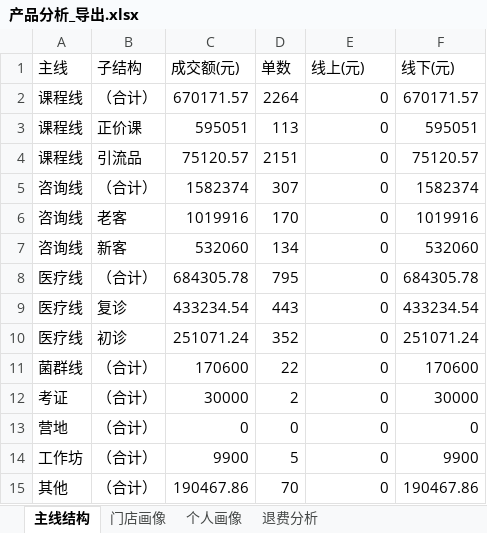
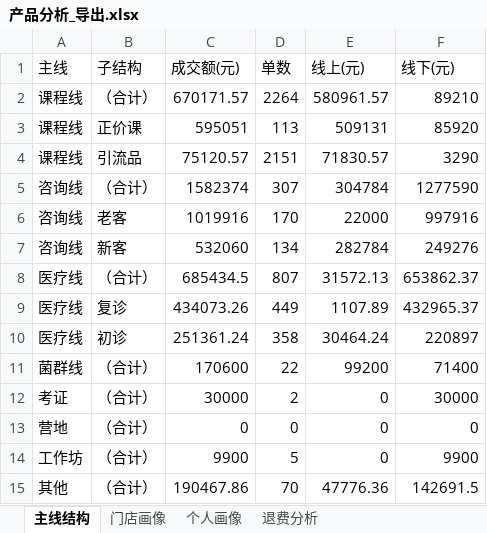
Before and after one commit to fannyqian/my-dashbord-for-guanxin, an Excel workbook: 产品分析_导出.xlsx, sheet 主线结构, drawn as a sheet; values as stored, in another font and other column widths than the file's, no borders; removed rows and columns are numbered as before the commit, all else as after; the diff names each change by its address in the sheet, - before the commit and + after, or states it on an @@ line.

```diff
--- a/产品分析_导出.xlsx (sheet 主线结构)
+++ b/产品分析_导出.xlsx (sheet 主线结构)
-E2 (线上(元)): 0
+E2 (线上(元)): 580961.57
-F2 (线下(元)): 670171.57
+F2 (线下(元)): 89210
-E3 (线上(元)): 0
+E3 (线上(元)): 509131
-F3 (线下(元)): 595051
+F3 (线下(元)): 85920
-E4 (线上(元)): 0
+E4 (线上(元)): 71830.57
-F4 (线下(元)): 75120.57
+F4 (线下(元)): 3290
-E5 (线上(元)): 0
+E5 (线上(元)): 304784
-F5 (线下(元)): 1582374
+F5 (线下(元)): 1277590
-E6 (线上(元)): 0
+E6 (线上(元)): 22000
-F6 (线下(元)): 1019916
+F6 (线下(元)): 997916
-E7 (线上(元)): 0
+E7 (线上(元)): 282784
-F7 (线下(元)): 532060
+F7 (线下(元)): 249276
-row 8: 医疗线 | （合计） | 684305.78 | 795 | 0 | 684305.78
-row 9: 医疗线 | 复诊 | 433234.54 | 443 | 0 | 433234.54
-row 10: 医疗线 | 初诊 | 251071.24 | 352 | 0 | 251071.24
+row 8: 医疗线 | （合计） | 685434.5 | 807 | 31572.13 | 653862.37
+row 9: 医疗线 | 复诊 | 434073.26 | 449 | 1107.89 | 432965.37
+row 10: 医疗线 | 初诊 | 251361.24 | 358 | 30464.24 | 220897
-E11 (线上(元)): 0
+E11 (线上(元)): 99200
-F11 (线下(元)): 170600
+F11 (线下(元)): 71400
-E15 (线上(元)): 0
+E15 (线上(元)): 47776.36
-F15 (线下(元)): 190467.86
+F15 (线下(元)): 142691.5
```
Also changed, not shown: sheet 门店画像, sheet 退费分析, 导出_总表.xlsx, 导出_总表_10月.xlsx, 6 other files.
